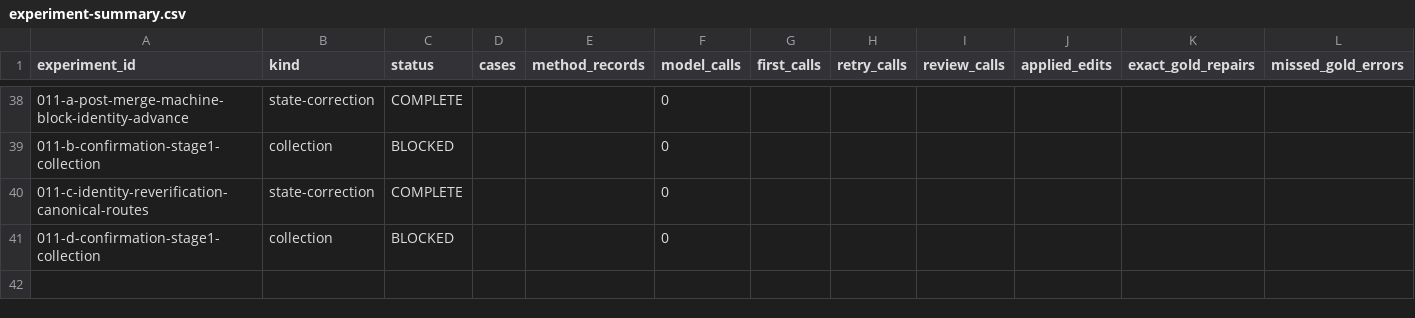
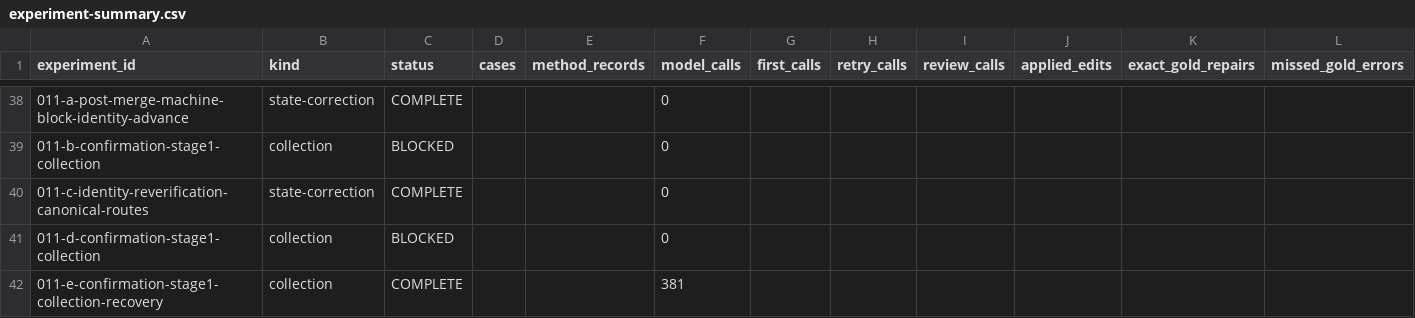
Before and after one commit to ulfe-lmi/llm-slovenian-repair, a CSV file: research/tables/experiment-summary.csv, drawn as a sheet; only a part is shown, gaps mark what is left out; rows hold the shown columns only; the diff names each change by its address in the sheet, - before the commit and + after, or states it on an @@ line.

Commit message:
011-e: bookkeeping (scope item 9; registry 40 -> 41 with the single 011-e data-free collection entry (status COMPLETE; completion branch: 247 terminal scaffold attempts under the amended REVISION-012 class - effort pinned low on every call, 0 deviations, HTTP census 247 x 200 - 0 diagnostics; 134/134 documents survived assembly with 0 exclusions; floor-50 PASS with genuine-arm survivors 100 >= 50; exactly one frozen 007-m main-capture call per surviving document: EXACT 134 / CENSORED 0 / UNAVAILABLE 0; zero other live calls; zero metadata probes; manifest extended and finalized data-free in the prior commit; 5/5 pilot packets + queue structure prepared privately, never committed; model_calls 381); RESEARCH-STATE additive section 29 plus machine-block counters only: registry_entries 41, oap_reports_reviewed 60, frozen_report_history_incidents unchanged at 2, all identity fields byte-unchanged at the 011-a review point (no advance); STATUS.md one round paragraph (pure append); GENERATED-FILES scoped STATUS.md pin (sha256+bytes only); experiment-summary.csv one appended row (model_calls 381) with rebuild_tables --check PASS; the designed implementation-head report-count red (60 vs 59, the 008-i/009-b/010-a/011-a/011-b/011-c/011-d pattern) clears at the final head with the report commit)

```diff
--- a/research/tables/experiment-summary.csv
+++ b/research/tables/experiment-summary.csv
+row 42: 011-e-confirmation-stage1-collection-recovery | collection | COMPLETE |  |  | 381
```
Also changed, not shown: 4 other files.
